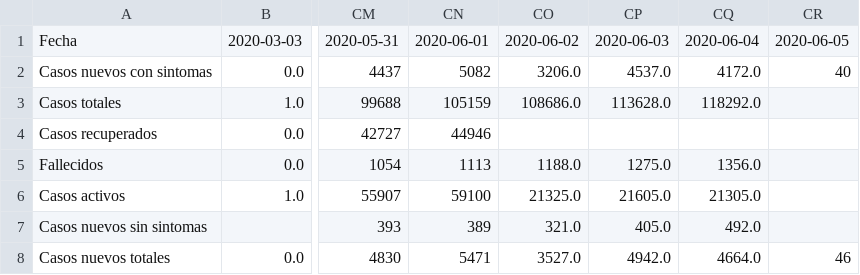
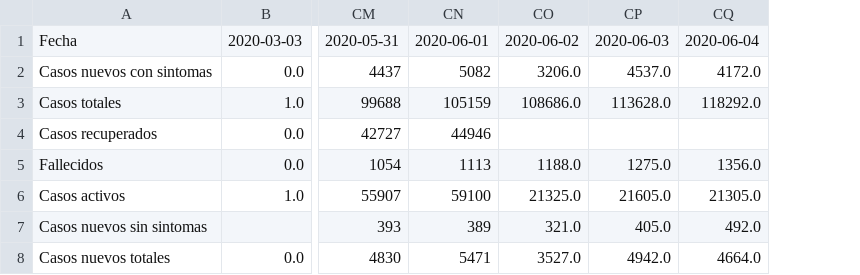
Before and after one commit to jaguridi/Datos-COVID19, a CSV file: output/producto5/TotalesNacionales.csv, drawn as a sheet; only a part is shown, gaps mark what is left out; the diff names each change by its address in the sheet, - before the commit and + after, or states it on an @@ line.

Commit message:
cleaned today

```diff
--- a/output/producto5/TotalesNacionales.csv
+++ b/output/producto5/TotalesNacionales.csv
-column CR, rows 1-8: 2020-06-05 | 40 |  |  |  |  |  | 46
```
